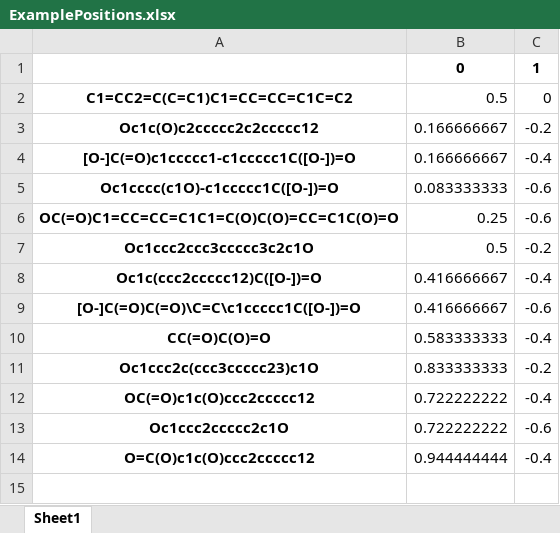
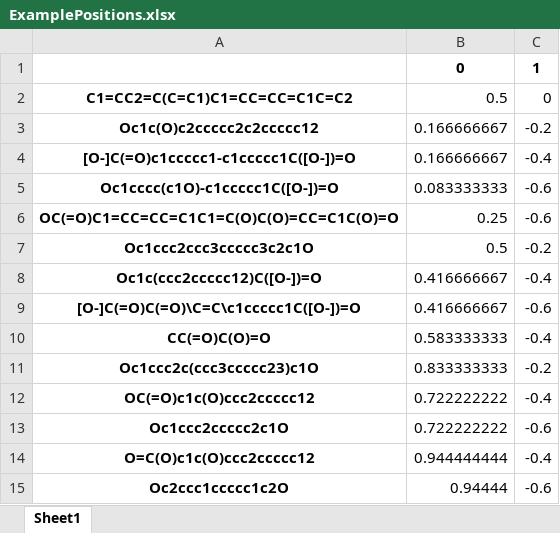
Before and after one commit to ngLabGroup/networkAnalysis, an Excel workbook: ExamplePositions.xlsx, sheet Sheet1, drawn as a sheet; values as stored, in another font and other column widths than the file's, no borders; the diff names each change by its address in the sheet, - before the commit and + after, or states it on an @@ line.

```diff
--- a/ExamplePositions.xlsx (sheet Sheet1)
+++ b/ExamplePositions.xlsx (sheet Sheet1)
+row 15: Oc2ccc1ccccc1c2O | 0.94444 | -0.6
```
Also changed, not shown: ExampleNT_BTW_Nodes.xlsx, ExamplePathWeight.xlsx, 9 other files.
